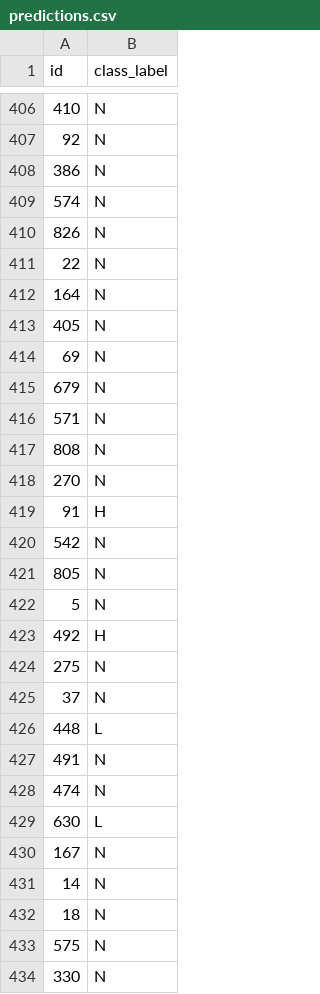
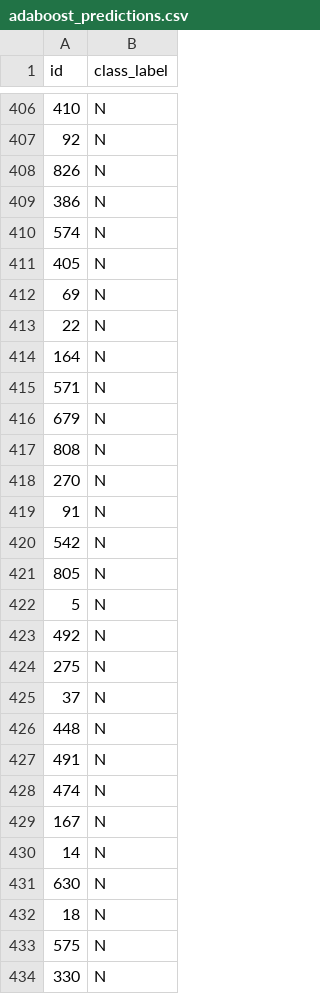
Before and after one commit to Prakash-Nandaniya/Equity_time_series_high_low_detector, a CSV file: predictions/adaboost_predictions.csv (was predictions/predictions.csv), drawn as a sheet; only a part is shown, gaps mark what is left out; the diff covers the shown part only.

```diff
--- a/predictions/predictions.csv
+++ b/predictions/adaboost_predictions.csv
@@ -407,14 +407,14 @@ id,class_label
 92,N
+826,N
 386,N
 574,N
-826,N
+405,N
+69,N
 22,N
 164,N
-405,N
-69,N
+571,N
 679,N
-571,N
 808,N
 270,N
-91,H
+91,N
 542,N
@@ -422,11 +422,11 @@ id,class_label
 5,N
-492,H
+492,N
 275,N
 37,N
-448,L
+448,N
 491,N
 474,N
-630,L
 167,N
 14,N
+630,N
 18,N
```
Also changed, not shown: 5 added rows, 5 removed rows, 82 moved rows and 30 edited cells elsewhere in this file, modified_test.csv, modified_train.csv, 4 other files.
